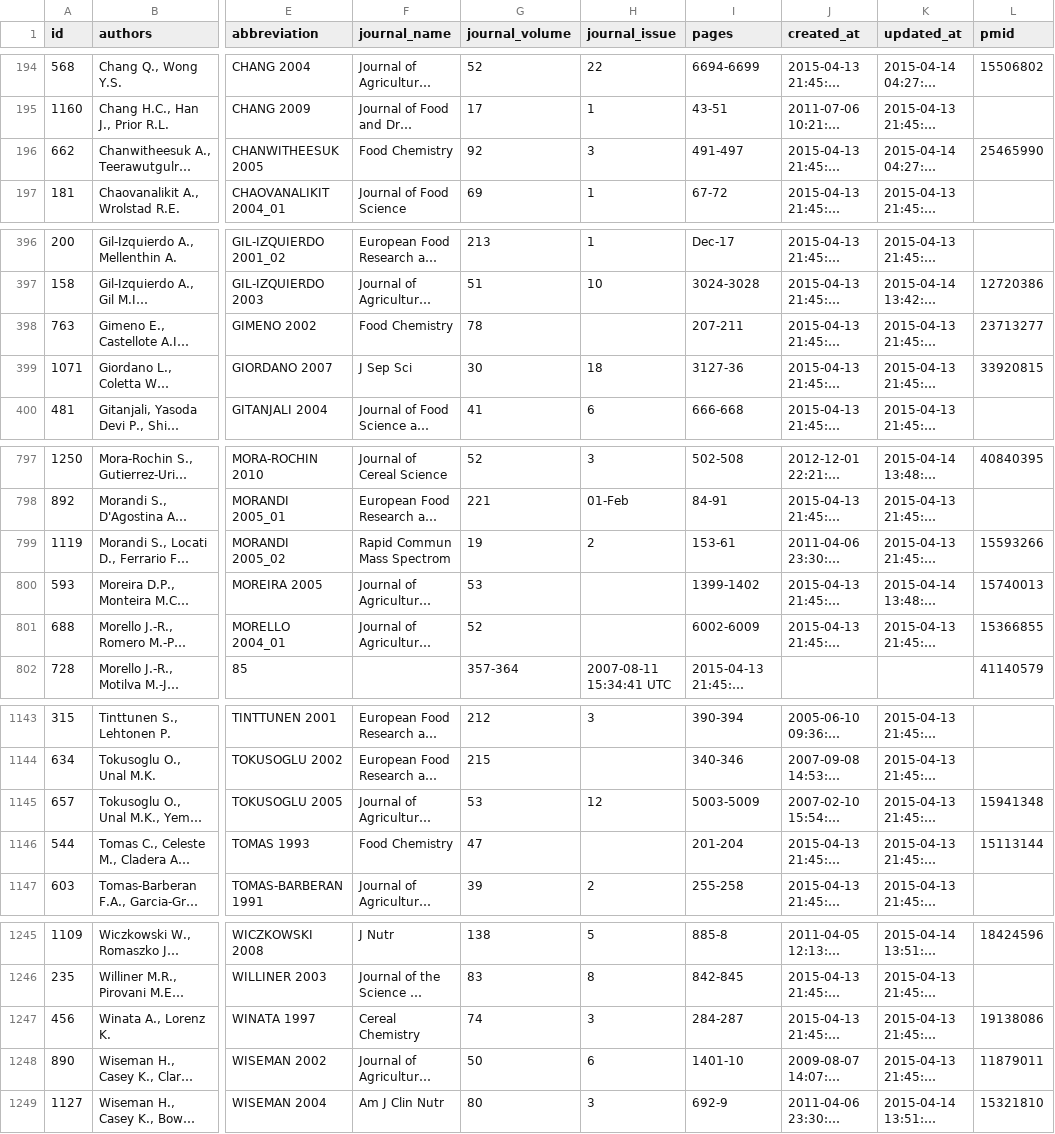
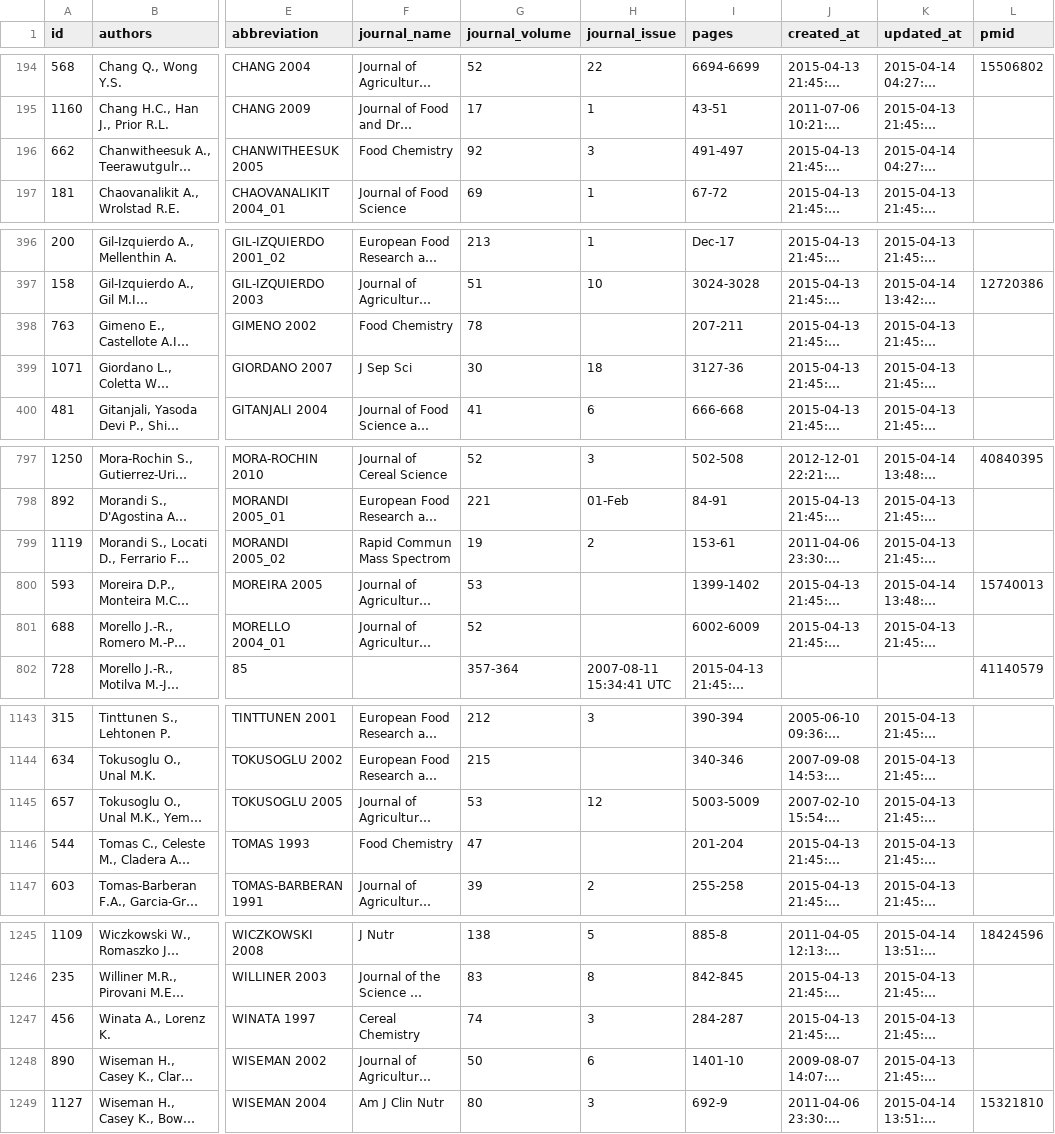
Before and after one commit to didierrc/BioMed_IR, a CSV file: publications_pmid.csv, drawn as a sheet; only a part is shown, gaps mark what is left out; long unchanged cells end in …; the diff covers the shown part only; the diff names each change by its address in the sheet, - before the commit and + after, or states it on an @@ line.

```diff
--- a/publications_pmid.csv
+++ b/publications_pmid.csv
-L196 (pmid): 25465990
+L196 (pmid): (empty)
-L398 (pmid): 23713277
+L398 (pmid): (empty)
-L399 (pmid): 33920815
+L399 (pmid): (empty)
-L799 (pmid): 15593266
+L799 (pmid): (empty)
-L801 (pmid): 15366855
+L801 (pmid): (empty)
-L1145 (pmid): 15941348
+L1145 (pmid): (empty)
-L1146 (pmid): 15113144
+L1146 (pmid): (empty)
-L1247 (pmid): 19138086
+L1247 (pmid): (empty)
-L1248 (pmid): 11879011
+L1248 (pmid): (empty)
```
Also changed, not shown: 49 edited cells elsewhere in this file, 3 other files.
